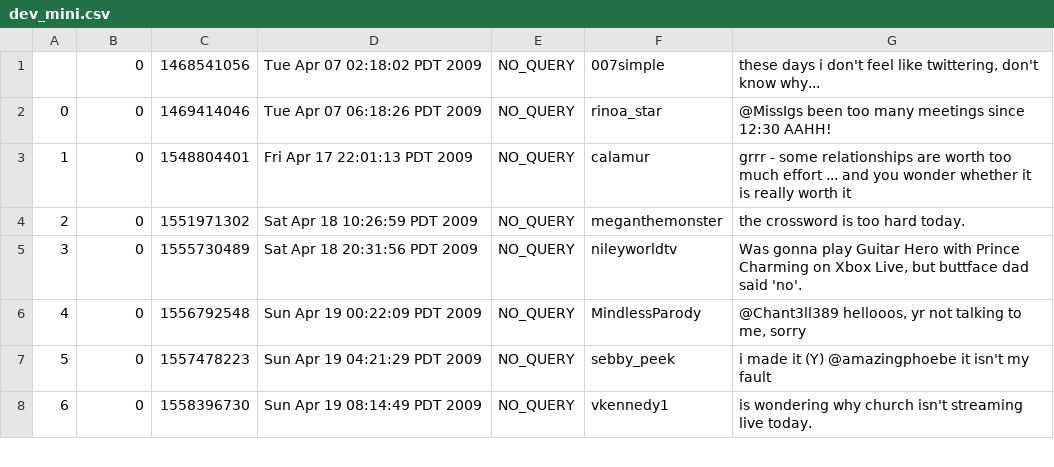
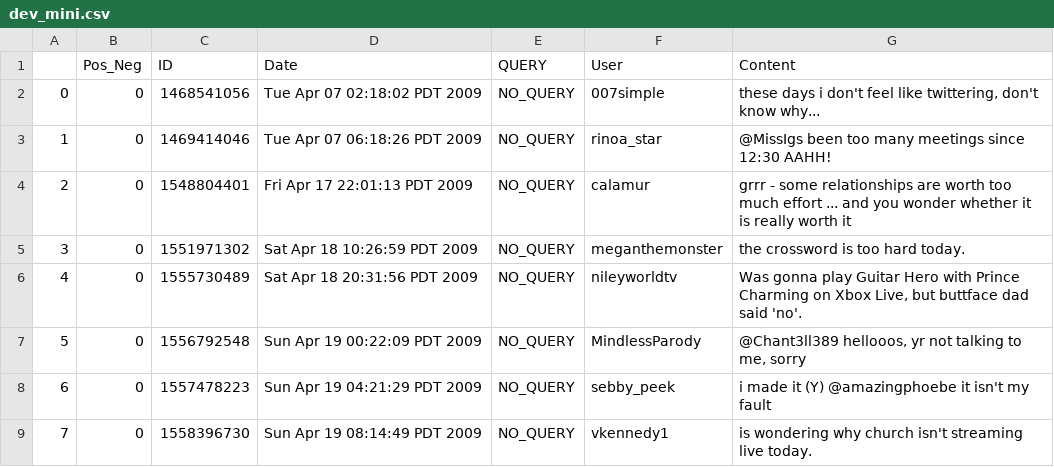
Before and after one commit to theCaiGuy/Twitter-Sentiment, a CSV file: dev_mini.csv, drawn as a sheet; only a part is shown; addresses are those after the commit; the diff names each change by its address in the sheet, - before the commit and + after, or states it on an @@ line.

```diff
--- a/dev_mini.csv
+++ b/dev_mini.csv
+row 1:  | Pos_Neg | ID | Date | QUERY | User | Content
@@ column A renumbered from row 2 down @@
```
Also changed, not shown: test_mini.csv, 2 other files.
